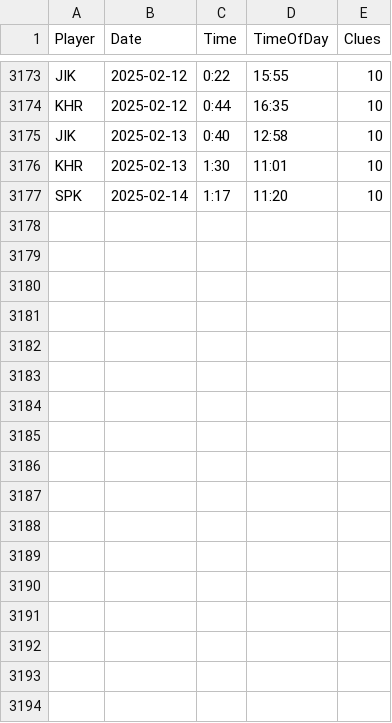
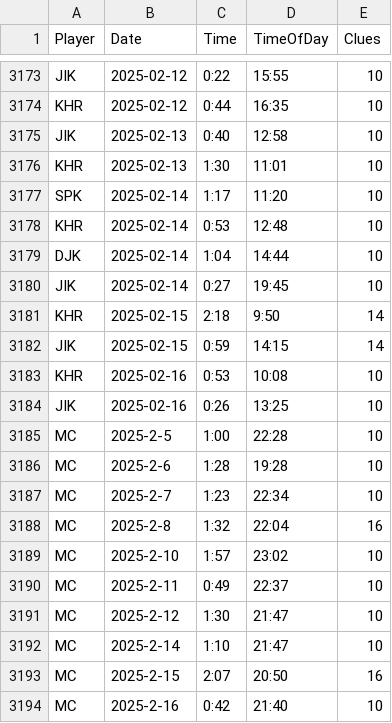
Before and after one commit to spkaluzny/nyt_mini_crossword, a CSV file: data/nyt.csv, drawn as a sheet; only a part is shown, gaps mark what is left out.

Commit message:
Added new observations

```diff
--- a/data/nyt.csv
+++ b/data/nyt.csv
@@ -3177 +3177,18 @@ KHR,2025-02-13,1:30,11:01,10
 SPK,2025-02-14,1:17,11:20,10
+KHR,2025-02-14,0:53,12:48,10
+DJK,2025-02-14,1:04,14:44,10
+JIK,2025-02-14,0:27,19:45,10
+KHR,2025-02-15,2:18,9:50,14
+JIK,2025-02-15,0:59,14:15,14
+KHR,2025-02-16,0:53,10:08,10
+JIK,2025-02-16,0:26,13:25,10
+MC,2025-2-5,1:00,22:28,10
+MC,2025-2-6,1:28,19:28,10
+MC,2025-2-7,1:23,22:34,10
+MC,2025-2-8,1:32,22:04,16
+MC,2025-2-10,1:57,23:02,10
+MC,2025-2-11,0:49,22:37,10
+MC,2025-2-12,1:30,21:47,10
+MC,2025-2-14,1:10,21:47,10
+MC,2025-2-15,2:07,20:50,16
+MC,2025-2-16,0:42,21:40,10
```
